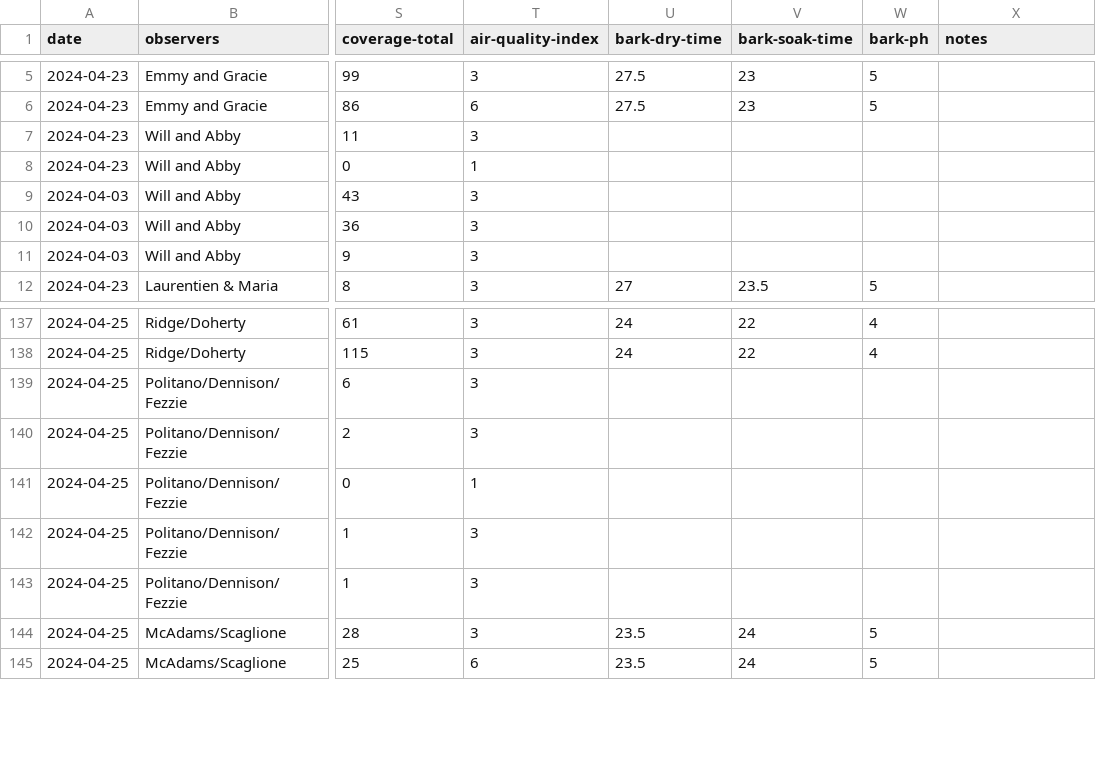
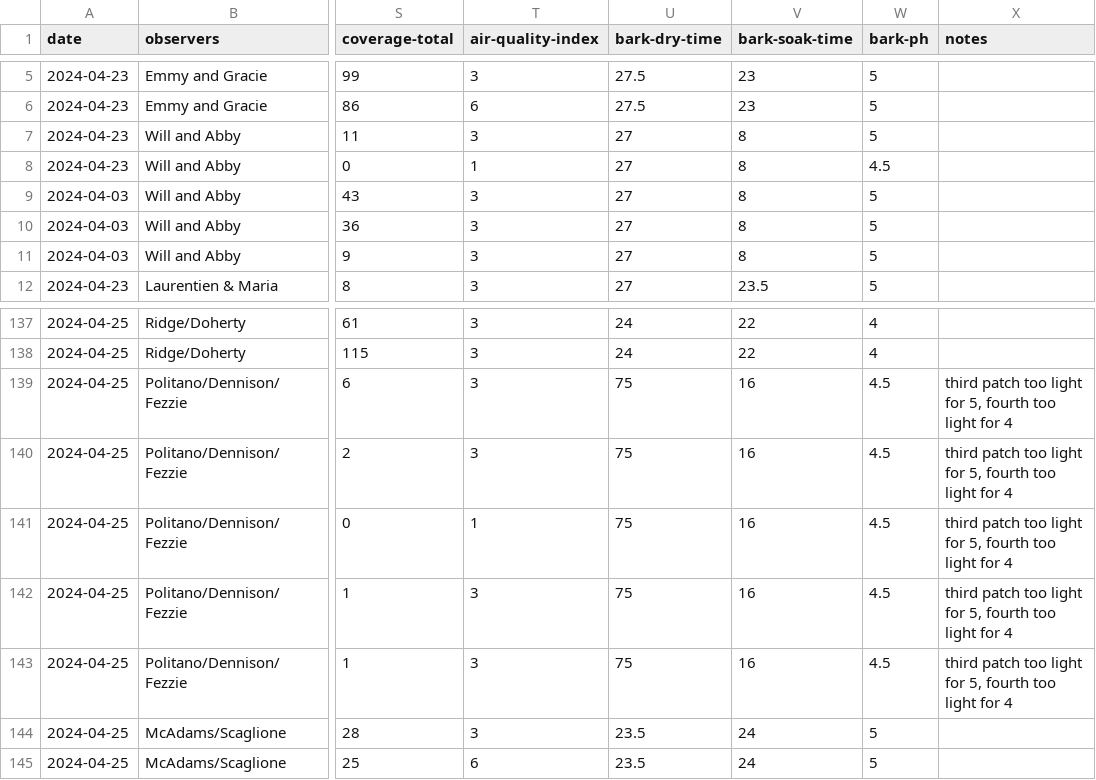
Before and after one commit to sjoleary/LB104_SP24, a TSV file: data/lichen-survey.tsv, drawn as a sheet; only a part is shown, gaps mark what is left out; the diff covers the shown part only; the diff names each change by its address in the sheet, - before the commit and + after, or states it on an @@ line.

Commit message:
update lichen analysis with new data set

```diff
--- a/data/lichen-survey.tsv
+++ b/data/lichen-survey.tsv
-U7:U11 (bark-dry-time): (empty)
+U7:U11 (bark-dry-time): 27
-V7:V11 (bark-soak-time): (empty)
+V7:V11 (bark-soak-time): 8
-W7 (bark-ph): (empty)
+W7 (bark-ph): 5
-W8 (bark-ph): (empty)
+W8 (bark-ph): 4.5
-W9:W11 (bark-ph): (empty)
+W9:W11 (bark-ph): 5
-U139:U143 (bark-dry-time): (empty)
+U139:U143 (bark-dry-time): 75
-V139:V143 (bark-soak-time): (empty)
+V139:V143 (bark-soak-time): 16
-W139:W143 (bark-ph): (empty)
+W139:W143 (bark-ph): 4.5
-X139:X143 (notes): (empty)
+X139:X143 (notes): third patch too light for 5, fourth too light for 4
```
Also changed, not shown: 1 added row, 1 removed row, 16 moved rows and 3 edited cells elsewhere in this file, 9 other files.
